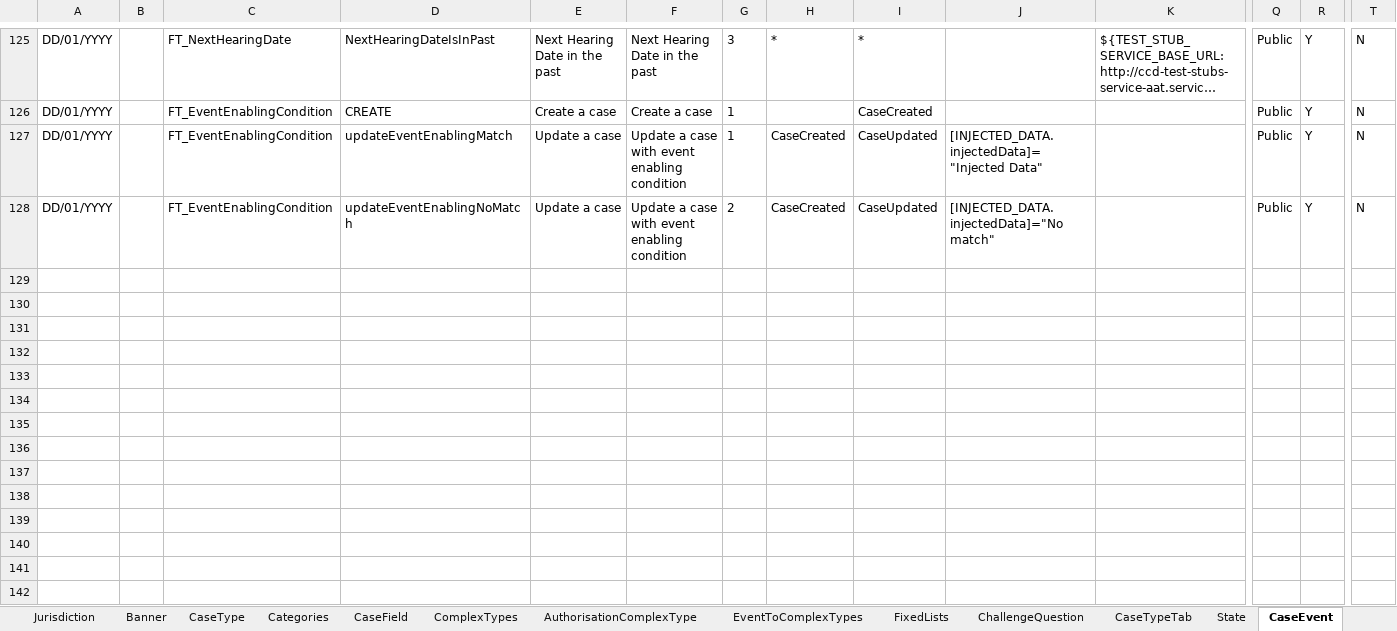
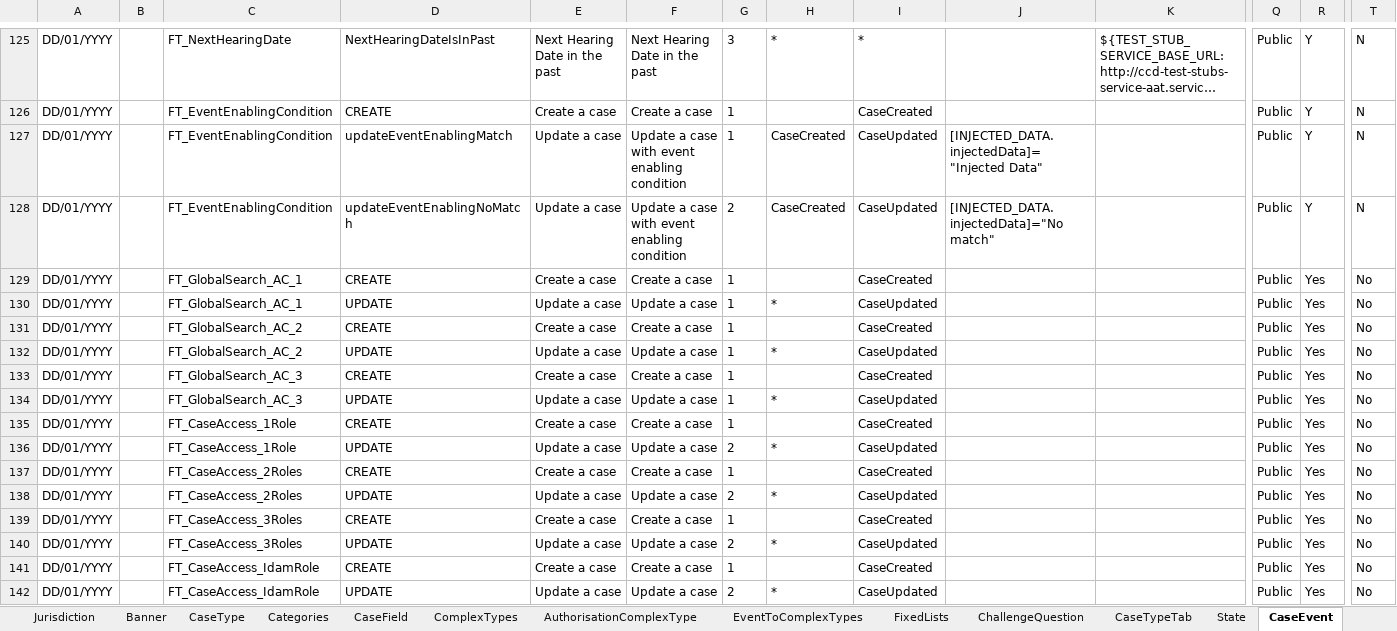
Before and after one commit to hmcts/ccd-test-definitions, an Excel workbook: src/main/resources/uk/gov/hmcts/ccd/test_definitions/excel/BEFTA_Master_Definition.xlsx, sheet CaseEvent, drawn as a sheet; only a part is shown, gaps mark what is left out; long unchanged cells end in …; values as stored, in another font and other column widths than the file's, no borders; table styles not drawn; rows hold the shown columns only; the diff names each change by its address in the sheet, - before the commit and + after, or states it on an @@ line.

```diff
--- a/src/main/resources/uk/gov/hmcts/ccd/test_definitions/excel/BEFTA_Master_Definition.xlsx (sheet CaseEvent)
+++ b/src/main/resources/uk/gov/hmcts/ccd/test_definitions/excel/BEFTA_Master_Definition.xlsx (sheet CaseEvent)
+row 129: DD/01/YYYY |  | FT_GlobalSearch_AC_1 | CREATE | Create a case | Create a case | 1 |  | CaseCreated |  |  | Public | Yes | No
+row 130: DD/01/YYYY |  | FT_GlobalSearch_AC_1 | UPDATE | Update a case | Update a case | 1 | * | CaseUpdated |  |  | Public | Yes | No
+row 131: DD/01/YYYY |  | FT_GlobalSearch_AC_2 | CREATE | Create a case | Create a case | 1 |  | CaseCreated |  |  | Public | Yes | No
+row 132: DD/01/YYYY |  | FT_GlobalSearch_AC_2 | UPDATE | Update a case | Update a case | 1 | * | CaseUpdated |  |  | Public | Yes | No
+row 133: DD/01/YYYY |  | FT_GlobalSearch_AC_3 | CREATE | Create a case | Create a case | 1 |  | CaseCreated |  |  | Public | Yes | No
+row 134: DD/01/YYYY |  | FT_GlobalSearch_AC_3 | UPDATE | Update a case | Update a case | 1 | * | CaseUpdated |  |  | Public | Yes | No
+row 135: DD/01/YYYY |  | FT_CaseAccess_1Role | CREATE | Create a case | Create a case | 1 |  | CaseCreated |  |  | Public | Yes | No
+row 136: DD/01/YYYY |  | FT_CaseAccess_1Role | UPDATE | Update a case | Update a case | 2 | * | CaseUpdated |  |  | Public | Yes | No
+row 137: DD/01/YYYY |  | FT_CaseAccess_2Roles | CREATE | Create a case | Create a case | 1 |  | CaseCreated |  |  | Public | Yes | No
+row 138: DD/01/YYYY |  | FT_CaseAccess_2Roles | UPDATE | Update a case | Update a case | 2 | * | CaseUpdated |  |  | Public | Yes | No
+row 139: DD/01/YYYY |  | FT_CaseAccess_3Roles | CREATE | Create a case | Create a case | 1 |  | CaseCreated |  |  | Public | Yes | No
+row 140: DD/01/YYYY |  | FT_CaseAccess_3Roles | UPDATE | Update a case | Update a case | 2 | * | CaseUpdated |  |  | Public | Yes | No
+row 141: DD/01/YYYY |  | FT_CaseAccess_IdamRole | CREATE | Create a case | Create a case | 1 |  | CaseCreated |  |  | Public | Yes | No
+row 142: DD/01/YYYY |  | FT_CaseAccess_IdamRole | UPDATE | Update a case | Update a case | 2 | * | CaseUpdated |  |  | Public | Yes | No
```
Also changed, not shown: sheet AuthorisationCaseField, sheet CaseField, sheet AuthorisationCaseState, sheet RoleToAccessProfiles, sheet AuthorisationCaseEvent, sheet AuthorisationCaseType, 11 more sheets, 1 other file.
